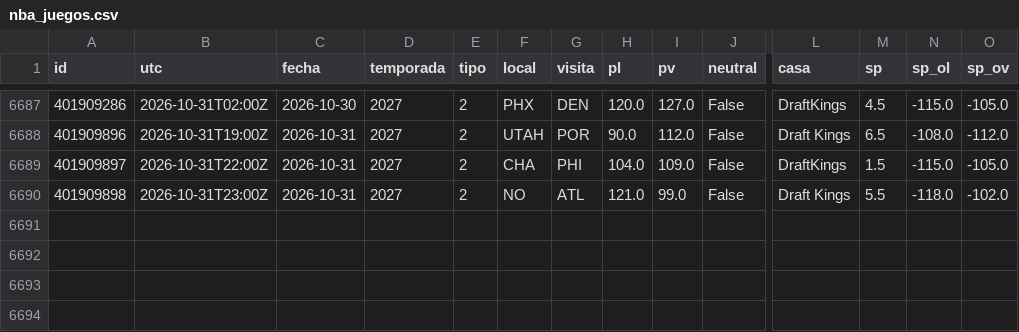
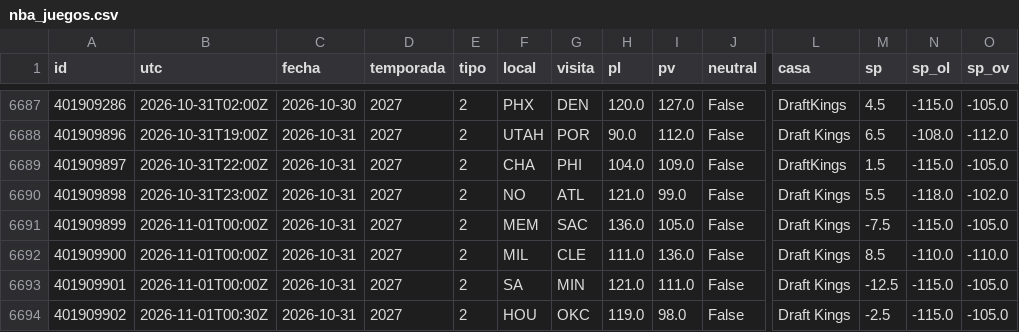
Before and after one commit to robertoaguilar1912-del/laliga-analisis, a CSV file: data/raw/nba_juegos.csv, drawn as a sheet; only a part is shown, gaps mark what is left out; rows hold the shown columns only; the diff names each change by its address in the sheet, - before the commit and + after, or states it on an @@ line.

```diff
--- a/data/raw/nba_juegos.csv
+++ b/data/raw/nba_juegos.csv
+row 6691: 401909899 | 2026-11-01T00:00Z | 2026-10-31 | 2027 | 2 | MEM | SAC | 136.0 | 105.0 | False | Draft Kings | -7.5 | -115.0 | -105.0
+row 6692: 401909900 | 2026-11-01T00:00Z | 2026-10-31 | 2027 | 2 | MIL | CLE | 111.0 | 136.0 | False | Draft Kings | 8.5 | -110.0 | -110.0
+row 6693: 401909901 | 2026-11-01T00:00Z | 2026-10-31 | 2027 | 2 | SA | MIN | 121.0 | 111.0 | False | Draft Kings | -12.5 | -115.0 | -105.0
+row 6694: 401909902 | 2026-11-01T00:30Z | 2026-10-31 | 2027 | 2 | HOU | OKC | 119.0 | 98.0 | False | Draft Kings | -2.5 | -115.0 | -105.0
```
Also changed, not shown: data/raw/nba_box_2027.csv, 19 other files.
